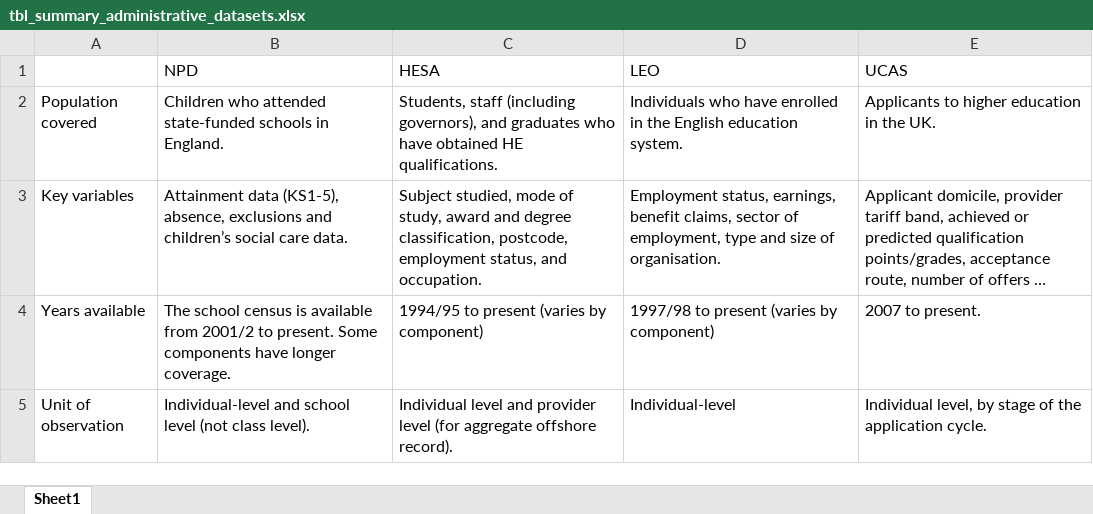
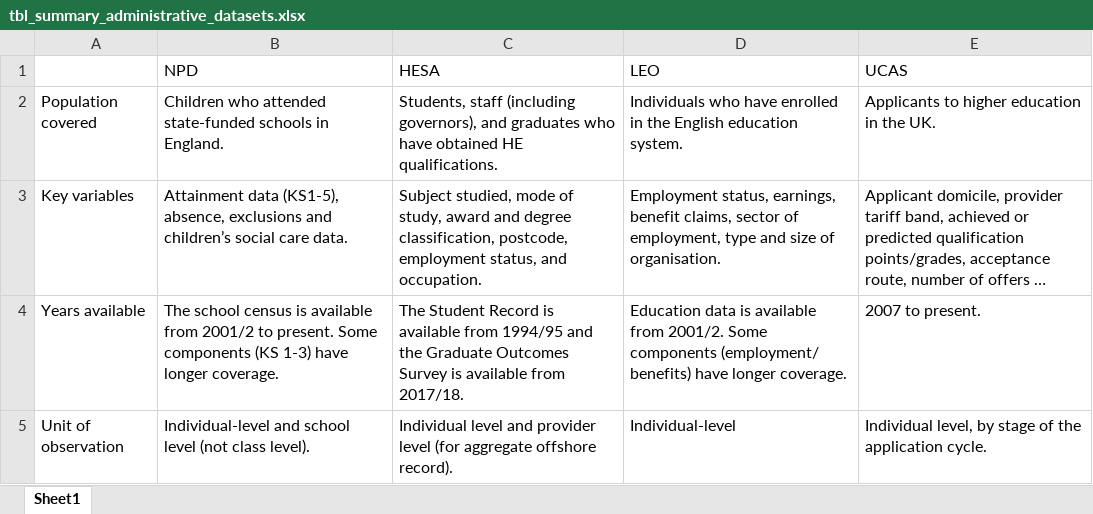
Before and after one commit to taso-he/technicalguide, an Excel workbook: administrative-database-guidance/data/tbl_summary_administrative_datasets.xlsx, sheet Sheet1, drawn as a sheet; long unchanged cells end in …; values as stored, in another font and other column widths than the file's, no borders; the diff names each change by its address in the sheet, - before the commit and + after, or states it on an @@ line.

```diff
--- a/administrative-database-guidance/data/tbl_summary_administrative_datasets.xlsx (sheet Sheet1)
+++ b/administrative-database-guidance/data/tbl_summary_administrative_datasets.xlsx (sheet Sheet1)
-B4 (NPD): …Some components have longer…
+B4 (NPD): …Some components (KS 1-3) have longer…
-C4 (HESA): 1994/95 to present (varies by component)
+C4 (HESA): The Student Record is available from 1994/95 and the Graduate Outcomes Survey is available from 2017/18.
-D4 (LEO): 1997/98 to present (varies by component)
+D4 (LEO): Education data is available from 2001/2. Some components (employment/ benefits) have longer coverage.
```
Also changed, not shown: administrative-database-guidance/data/tbl_equality_gaps_outcomes.xlsx, administrative-database-guidance/data/tbl_npd_variables.xlsx, 7 other files.
